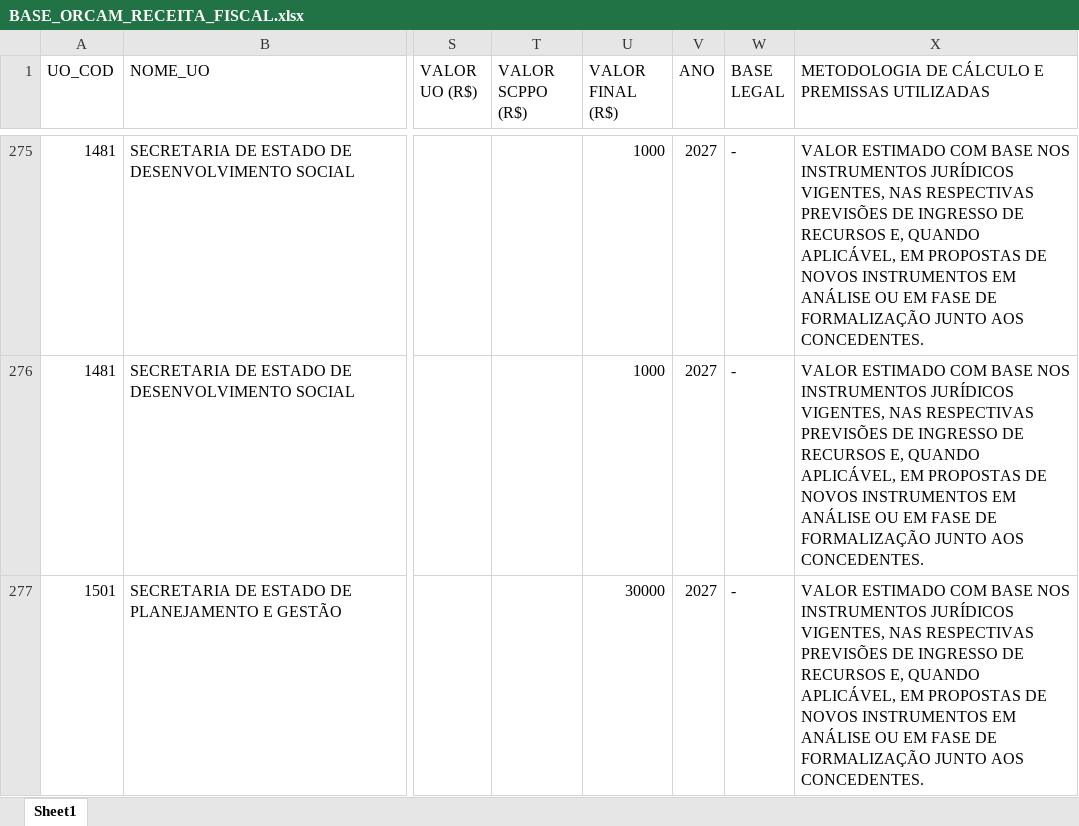
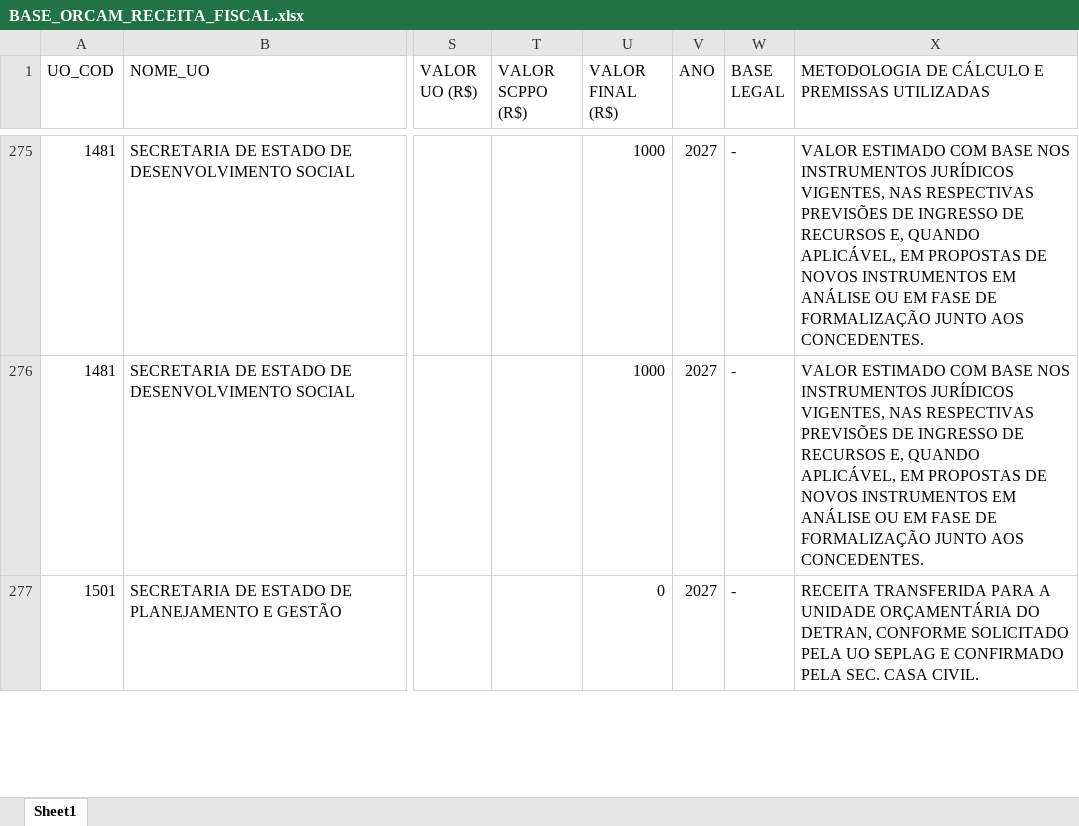
Before and after one commit to splor-mg/dados-ppo-2027, an Excel workbook: data/BASE_ORCAM_RECEITA_FISCAL.xlsx, sheet Sheet1, drawn as a sheet; only a part is shown, gaps mark what is left out; values as stored, in another font and other column widths than the file's, no borders; the diff covers the shown part only; the diff names each change by its address in the sheet, - before the commit and + after, or states it on an @@ line.

```diff
--- a/data/BASE_ORCAM_RECEITA_FISCAL.xlsx (sheet Sheet1)
+++ b/data/BASE_ORCAM_RECEITA_FISCAL.xlsx (sheet Sheet1)
-U277 (VALOR FINAL (R$)): 30000
+U277 (VALOR FINAL (R$)): 0
-X277: VALOR ESTIMADO COM BASE NOS INSTRUMENTOS JURÍDICOS VIGENTES, NAS RESPECTIVAS PREVISÕES DE INGRESSO DE RECURSOS E, QUANDO APLICÁVEL, EM PROPOSTAS DE NOVOS INSTRUMENTOS EM ANÁLISE OU EM FASE DE FORMALIZAÇÃO JUNTO AOS CONCEDENTES.
+X277: RECEITA TRANSFERIDA PARA A UNIDADE ORÇAMENTÁRIA DO DETRAN, CONFORME SOLICITADO PELA UO SEPLAG E CONFIRMADO PELA SEC. CASA CIVIL.
```
Also changed, not shown: 2 added rows and 3 edited cells elsewhere in this sheet, data/BASE_CATEGORIA_PESSOAL.xlsx, data/BASE_DETALHAMENTO_OBRAS.xlsx, 6 other files.
